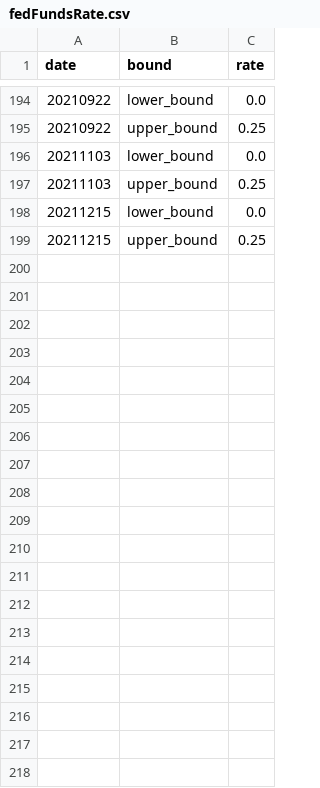
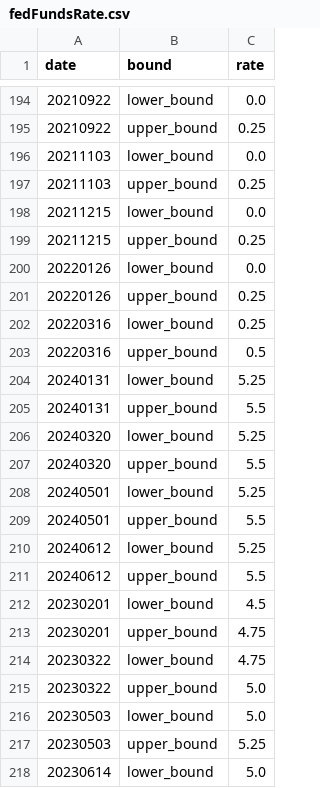
Before and after one commit to cnordenlow/text-mining-fomc, a CSV file: Data/fedFundsRate.csv, drawn as a sheet; only a part is shown, gaps mark what is left out; the diff covers the shown part only; the diff names each change by its address in the sheet, - before the commit and + after, or states it on an @@ line.

Commit message:
Add files via upload

```diff
--- a/Data/fedFundsRate.csv
+++ b/Data/fedFundsRate.csv
+row 200: 20220126 | lower_bound | 0.0
+row 201: 20220126 | upper_bound | 0.25
+row 202: 20220316 | lower_bound | 0.25
+row 203: 20220316 | upper_bound | 0.5
+row 204: 20240131 | lower_bound | 5.25
+row 205: 20240131 | upper_bound | 5.5
+row 206: 20240320 | lower_bound | 5.25
+row 207: 20240320 | upper_bound | 5.5
+row 208: 20240501 | lower_bound | 5.25
+row 209: 20240501 | upper_bound | 5.5
+row 210: 20240612 | lower_bound | 5.25
+row 211: 20240612 | upper_bound | 5.5
+row 212: 20230201 | lower_bound | 4.5
+row 213: 20230201 | upper_bound | 4.75
+row 214: 20230322 | lower_bound | 4.75
+row 215: 20230322 | upper_bound | 5.0
+row 216: 20230503 | lower_bound | 5.0
+row 217: 20230503 | upper_bound | 5.25
+row 218: 20230614 | lower_bound | 5.0
```
Also changed, not shown: 21 added rows elsewhere in this file.
